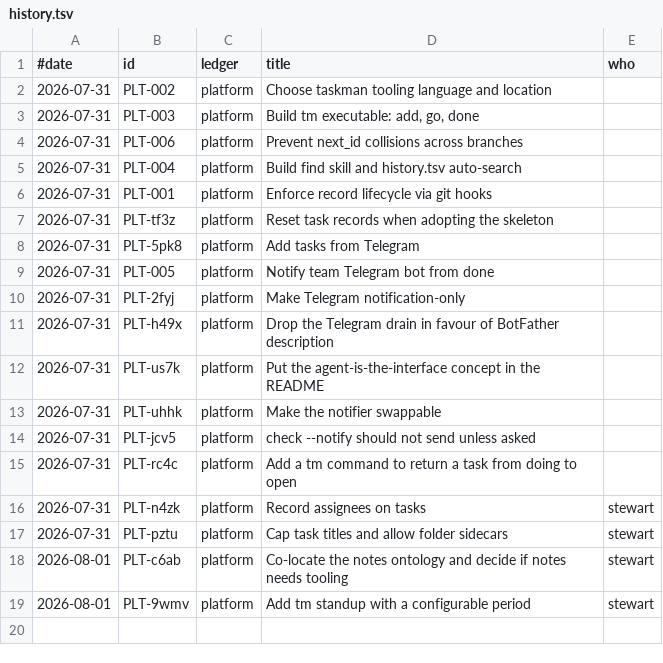
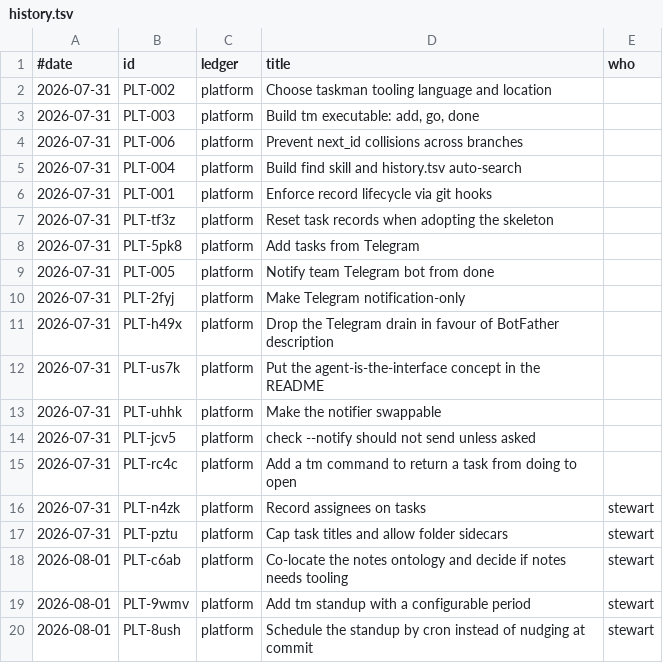
Before and after one commit to stewartmegaw/llmeep, a TSV file: taskman/history.tsv, drawn as a sheet.

Commit message:
Schedule the standup by cron, not by a commit hook
A commit is not a clock. Commits cluster then stop, fire on whichever
machine happened to be committing, and say nothing about whether a period
elapsed -- and the nudge printed into commit output, which nobody reads.

`tm standup --cron` prints the line for STANDUP_PERIOD and STANDUP_AT;
--install writes it, idempotent via a tag comment. Absolute paths and
.env-sourced config, so it needs nothing from cron's environment --
checked under env -i PATH=/usr/bin:/bin from /tmp.

Deletes DEC-015's marker file outright: asking 'has this period been
reported' was only necessary because the trigger fired at arbitrary
times. Cron fires once per period by construction.

closes PLT-8ush

```diff
--- a/taskman/history.tsv
+++ b/taskman/history.tsv
@@ -19 +19,2 @@
 2026-08-01	PLT-9wmv	platform	Add tm standup with a configurable period	stewart
+2026-08-01	PLT-8ush	platform	Schedule the standup by cron instead of nudging at commit	stewart
```
Also changed, not shown: 9 other files.
